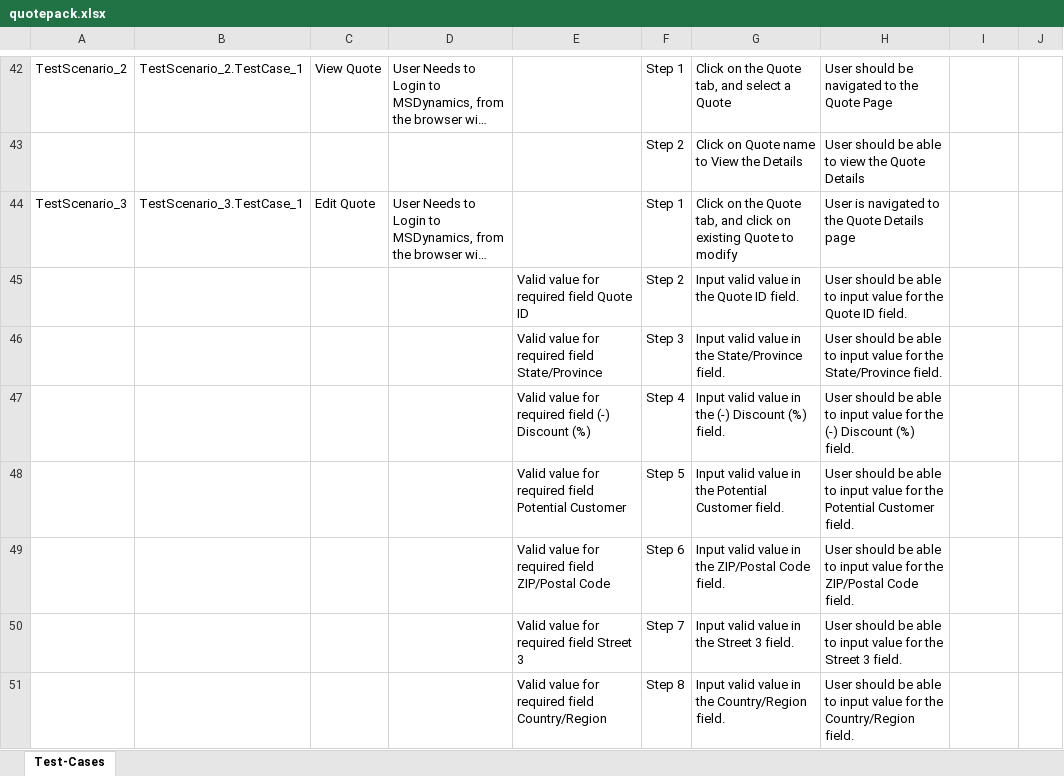
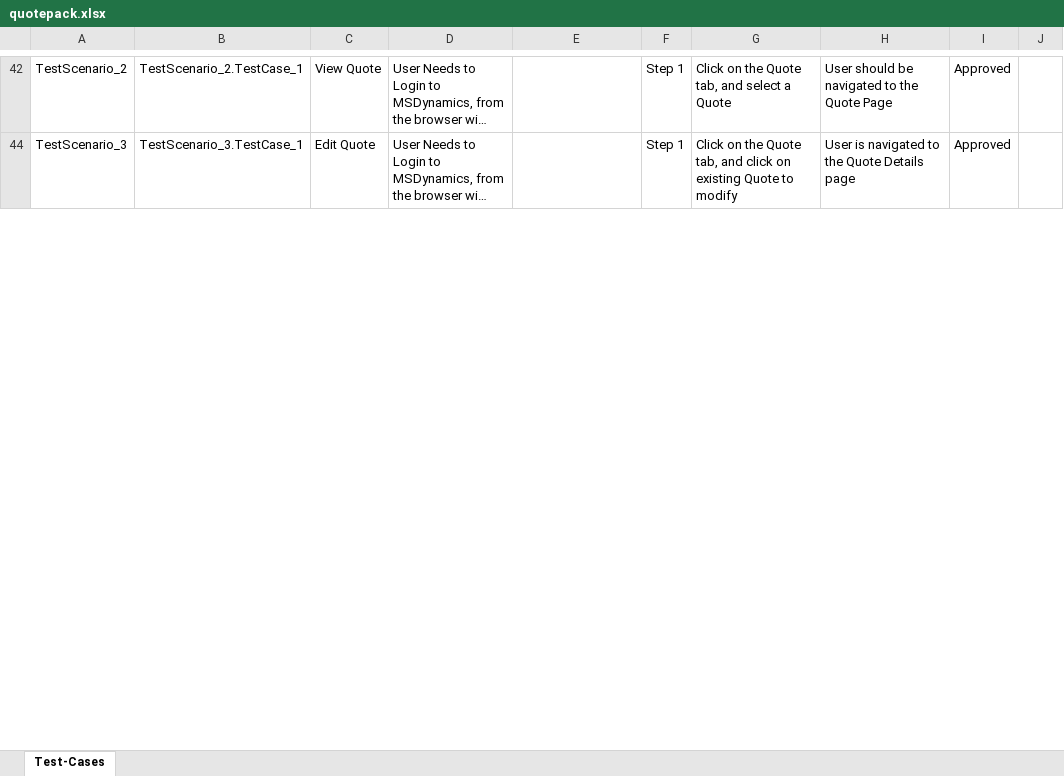
Before and after one commit to ShaikMohamedIrfan/test453, an Excel workbook: quotepack.xlsx, sheet Test-Cases, drawn as a sheet; only a part is shown, gaps mark what is left out; long unchanged cells end in …; values as stored, in another font and other column widths than the file's, no borders; table styles not drawn; the diff covers the shown part only; the diff names each change by its address in the sheet, - before the commit and + after, or states it on an @@ line.

```diff
--- a/quotepack.xlsx (sheet Test-Cases)
+++ b/quotepack.xlsx (sheet Test-Cases)
-I42: (empty)
+I42: Approved
@@ row 43 hidden:  |  |  |  |  | Step 2 | Click on Quote name to View the Details | User should be able to view the Quote Details @@
-I44: (empty)
+I44: Approved
@@ row 45 hidden:  |  |  |  | Valid value for required field Quote ID | Step 2 | Input valid value in the Quote ID field. | User should be able to input value for the Quote ID field. @@
@@ row 46 hidden:  |  |  |  | Valid value for required field State/Province | Step 3 | Input valid value in the State/Province field. | User should be able to input value for the State/Province field. @@
@@ row 47 hidden:  |  |  |  | Valid value for required field (-) Discount (%) | Step 4 | Input valid value in the (-) Discount (%) field. | User should be able to input value for the (-) Discount (%) field. @@
@@ row 48 hidden:  |  |  |  | Valid value for required field Potential Customer | Step 5 | Input valid value in the Potential Customer field. | User should be able to input value for the Potential Customer field. @@
@@ row 49 hidden:  |  |  |  | Valid value for required field ZIP/Postal Code | Step 6 | Input valid value in the ZIP/Postal Code field. | User should be able to input value for the ZIP/Postal Code field. @@
@@ row 50 hidden:  |  |  |  | Valid value for required field Street 3 | Step 7 | Input valid value in the Street 3 field. | User should be able to input value for the Street 3 field. @@
@@ row 51 hidden:  |  |  |  | Valid value for required field Country/Region | Step 8 | Input valid value in the Country/Region field. | User should be able to input value for the Country/Region field. @@
```
Also changed, not shown: 73 hidden or unhidden rows and 2 edited cells elsewhere in this sheet.
